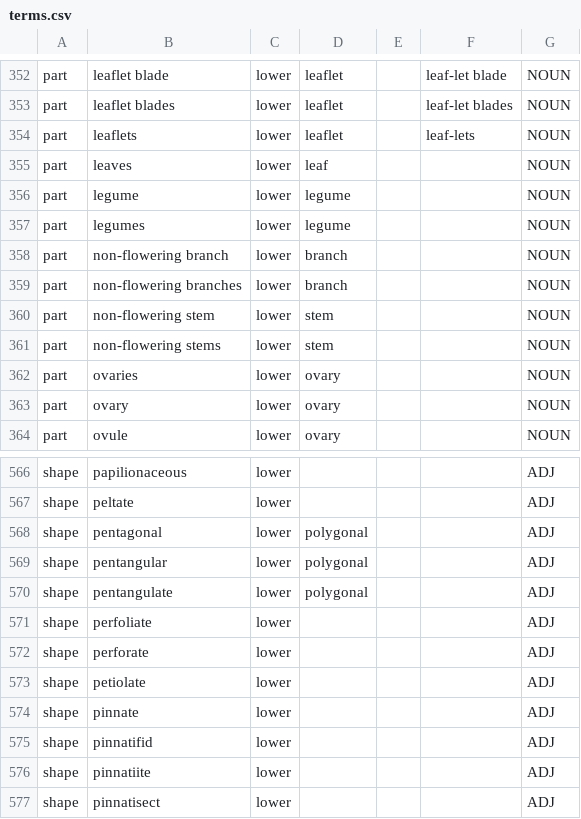
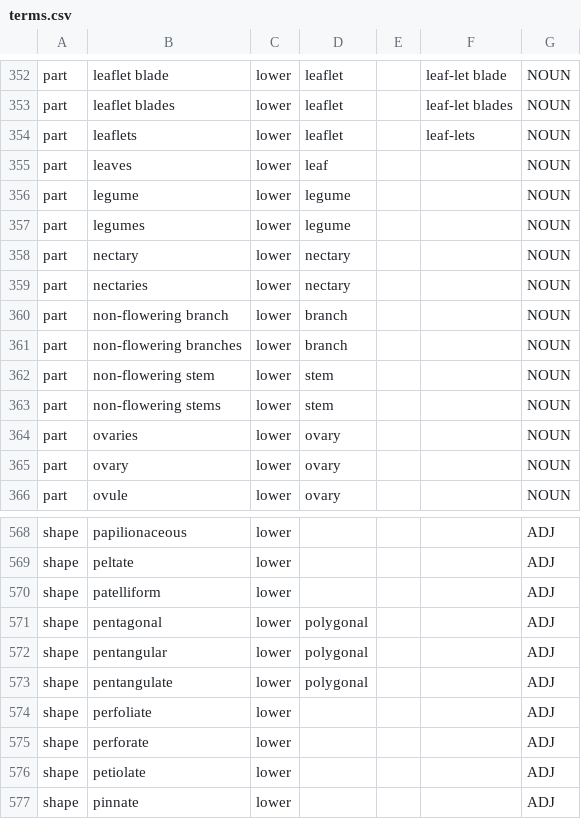
Before and after one commit to rafelafrance/traiter_efloras, a CSV file: src/vocabulary/terms.csv, drawn as a sheet; only a part is shown, gaps mark what is left out; the shorter side is filled out with more unchanged rows.

```diff
--- a/src/vocabulary/terms.csv
+++ b/src/vocabulary/terms.csv
@@ -357,2 +357,4 @@ part,legume,lower,legume,,,NOUN
 part,legumes,lower,legume,,,NOUN
+part,nectary,lower,nectary,,,NOUN
+part,nectaries,lower,nectary,,,NOUN
 part,non-flowering branch,lower,branch,,,NOUN
@@ -567,2 +569,3 @@ shape,papilionaceous,lower,,,,ADJ
 shape,peltate,lower,,,,ADJ
+shape,patelliform,lower,,,,ADJ
 shape,pentagonal,lower,polygonal,,,ADJ
```
Also changed, not shown: 10 other files.
